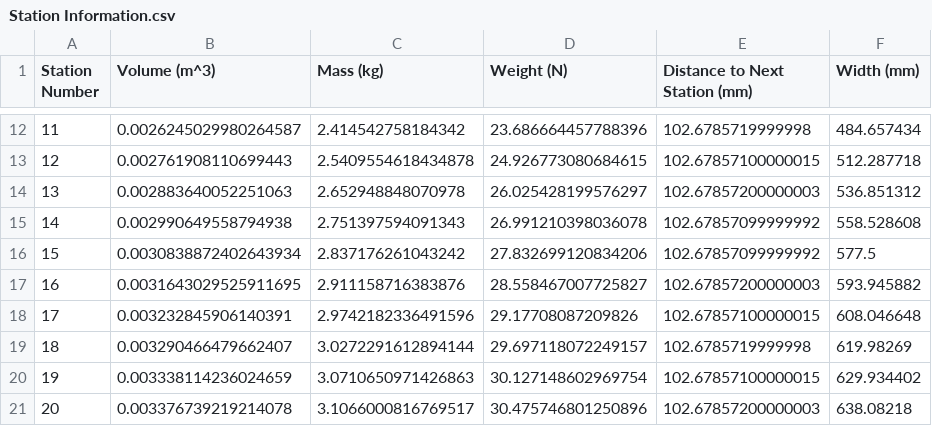
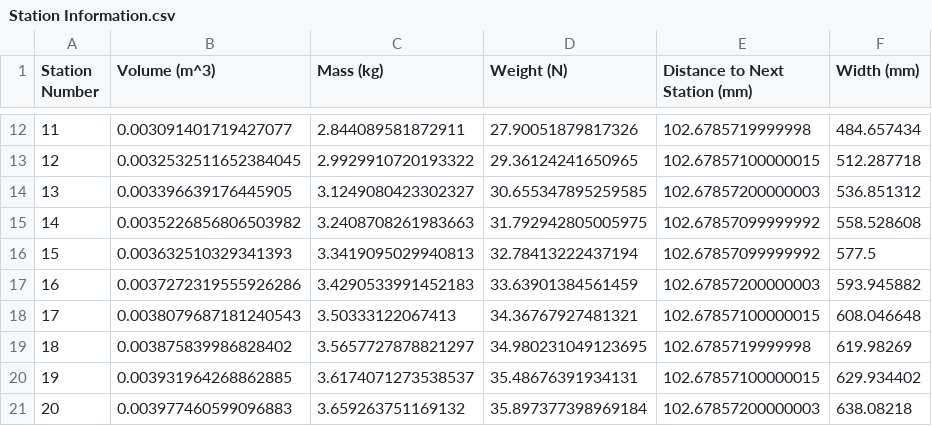
Before and after one commit to UWaterlooConcreteCanoe/Structural_Analysis, a CSV file: data/Station Information.csv, drawn as a sheet; only a part is shown, gaps mark what is left out; the diff covers the shown part only.

```diff
--- a/data/Station Information.csv
+++ b/data/Station Information.csv
@@ -12,10 +12,10 @@ Station Number,Volume (m^3),Mass (kg),Weight (N),Distance to Next Station (mm),W
-11,0.0026245029980264587,2.414542758184342,23.686664457788396,102.6785719999998,484.657434
-12,0.002761908110699443,2.5409554618434878,24.926773080684615,102.67857100000015,512.287718
-13,0.002883640052251063,2.652948848070978,26.025428199576297,102.67857200000003,536.851312
-14,0.002990649558794938,2.751397594091343,26.991210398036078,102.67857099999992,558.528608
-15,0.0030838872402643934,2.837176261043242,27.832699120834206,102.67857099999992,577.5
-16,0.0031643029525911695,2.911158716383876,28.558467007725827,102.67857200000003,593.945882
-17,0.003232845906140391,2.9742182336491596,29.17708087209826,102.67857100000015,608.046648
-18,0.003290466479662407,3.0272291612894144,29.697118072249157,102.6785719999998,619.98269
-19,0.003338114236024659,3.0710650971426863,30.127148602969754,102.67857100000015,629.934402
-20,0.003376739219214078,3.1066000816769517,30.475746801250896,102.67857200000003,638.08218
+11,0.003091401719427077,2.844089581872911,27.90051879817326,102.6785719999998,484.657434
+12,0.0032532511652384045,2.9929910720193322,29.36124241650965,102.67857100000015,512.287718
+13,0.003396639176445905,3.1249080423302327,30.655347895259585,102.67857200000003,536.851312
+14,0.0035226856806503982,3.2408708261983663,31.792942805005975,102.67857099999992,558.528608
+15,0.003632510329341393,3.3419095029940813,32.78413222437194,102.67857099999992,577.5
+16,0.0037272319555926286,3.4290533991452183,33.63901384561459,102.67857200000003,593.945882
+17,0.0038079687181240543,3.50333122067413,34.36767927481321,102.67857100000015,608.046648
+18,0.003875839986828402,3.5657727878821297,34.980231049123695,102.6785719999998,619.98269
+19,0.003931964268862885,3.6174071273538537,35.48676391934131,102.67857100000015,629.934402
+20,0.003977460599096883,3.659263751169132,35.897377398969184,102.67857200000003,638.08218
```
Also changed, not shown: 138 edited cells elsewhere in this file, data/Length_vs_Moment_Display_Stand.csv, data/Length_vs_Shear_Display_Stand.csv, 5 other files.
